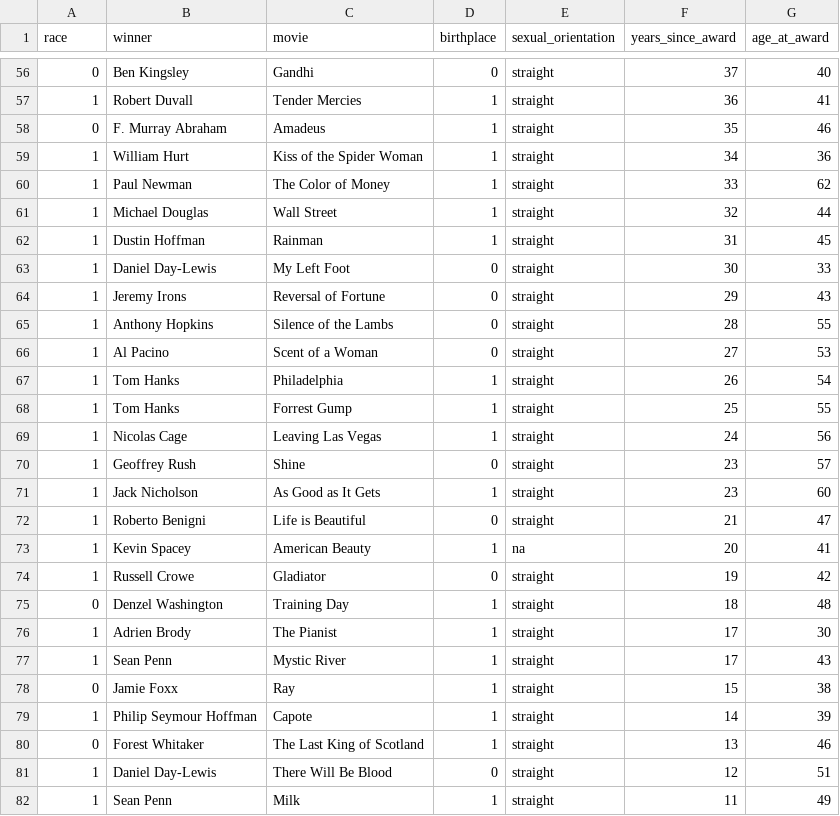
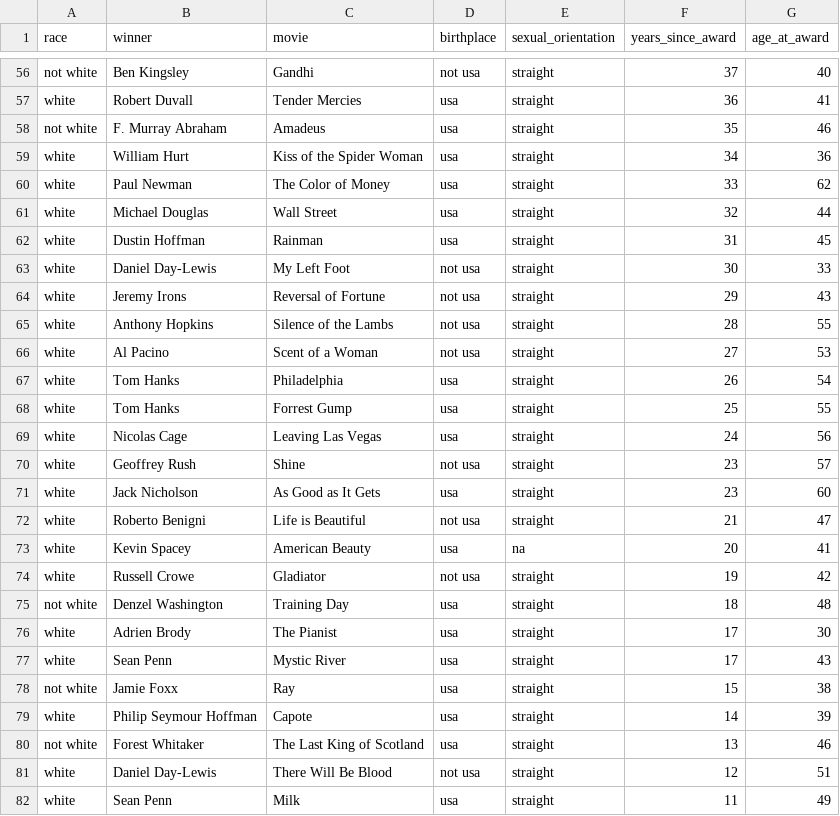
Before and after one commit to sulekata/Coding_1, a CSV file: Term_Project/data/clean/best_actor_awardees.csv, drawn as a sheet; only a part is shown, gaps mark what is left out; the diff covers the shown part only.

```diff
--- a/Term_Project/data/clean/best_actor_awardees.csv
+++ b/Term_Project/data/clean/best_actor_awardees.csv
@@ -56,27 +56,27 @@ race,winner,movie,birthplace,sexual_orientation,years_since_award,age_at_award
-0,Ben Kingsley,Gandhi,0,straight,37,40
-1,Robert Duvall,Tender Mercies,1,straight,36,41
-0,F. Murray Abraham,Amadeus,1,straight,35,46
-1,William Hurt,Kiss of the Spider Woman,1,straight,34,36
-1,Paul Newman,The Color of Money,1,straight,33,62
-1,Michael Douglas,Wall Street,1,straight,32,44
-1,Dustin Hoffman,Rainman,1,straight,31,45
-1,Daniel Day-Lewis,My Left Foot,0,straight,30,33
-1,Jeremy Irons,Reversal of Fortune,0,straight,29,43
-1,Anthony Hopkins,Silence of the Lambs,0,straight,28,55
-1,Al Pacino,Scent of a Woman,0,straight,27,53
-1,Tom Hanks,Philadelphia,1,straight,26,54
-1,Tom Hanks,Forrest Gump,1,straight,25,55
-1,Nicolas Cage,Leaving Las Vegas,1,straight,24,56
-1,Geoffrey Rush,Shine,0,straight,23,57
-1,Jack Nicholson,As Good as It Gets,1,straight,23,60
-1,Roberto Benigni,Life is Beautiful,0,straight,21,47
-1,Kevin Spacey,American Beauty,1,na,20,41
-1,Russell Crowe,Gladiator,0,straight,19,42
-0,Denzel Washington,Training Day,1,straight,18,48
-1,Adrien Brody,The Pianist,1,straight,17,30
-1,Sean Penn,Mystic River,1,straight,17,43
-0,Jamie Foxx,Ray,1,straight,15,38
-1,Philip Seymour Hoffman,Capote,1,straight,14,39
-0,Forest Whitaker,The Last King of Scotland,1,straight,13,46
-1,Daniel Day-Lewis,There Will Be Blood,0,straight,12,51
-1,Sean Penn,Milk,1,straight,11,49
+not white,Ben Kingsley,Gandhi,not usa,straight,37,40
+white,Robert Duvall,Tender Mercies,usa,straight,36,41
+not white,F. Murray Abraham,Amadeus,usa,straight,35,46
+white,William Hurt,Kiss of the Spider Woman,usa,straight,34,36
+white,Paul Newman,The Color of Money,usa,straight,33,62
+white,Michael Douglas,Wall Street,usa,straight,32,44
+white,Dustin Hoffman,Rainman,usa,straight,31,45
+white,Daniel Day-Lewis,My Left Foot,not usa,straight,30,33
+white,Jeremy Irons,Reversal of Fortune,not usa,straight,29,43
+white,Anthony Hopkins,Silence of the Lambs,not usa,straight,28,55
+white,Al Pacino,Scent of a Woman,not usa,straight,27,53
+white,Tom Hanks,Philadelphia,usa,straight,26,54
+white,Tom Hanks,Forrest Gump,usa,straight,25,55
+white,Nicolas Cage,Leaving Las Vegas,usa,straight,24,56
+white,Geoffrey Rush,Shine,not usa,straight,23,57
+white,Jack Nicholson,As Good as It Gets,usa,straight,23,60
+white,Roberto Benigni,Life is Beautiful,not usa,straight,21,47
+white,Kevin Spacey,American Beauty,usa,na,20,41
+white,Russell Crowe,Gladiator,not usa,straight,19,42
+not white,Denzel Washington,Training Day,usa,straight,18,48
+white,Adrien Brody,The Pianist,usa,straight,17,30
+white,Sean Penn,Mystic River,usa,straight,17,43
+not white,Jamie Foxx,Ray,usa,straight,15,38
+white,Philip Seymour Hoffman,Capote,usa,straight,14,39
+not white,Forest Whitaker,The Last King of Scotland,usa,straight,13,46
+white,Daniel Day-Lewis,There Will Be Blood,not usa,straight,12,51
+white,Sean Penn,Milk,usa,straight,11,49
```
Also changed, not shown: 122 edited cells elsewhere in this file, Term_Project/data/clean/all_awardees.csv, 2 other files.
